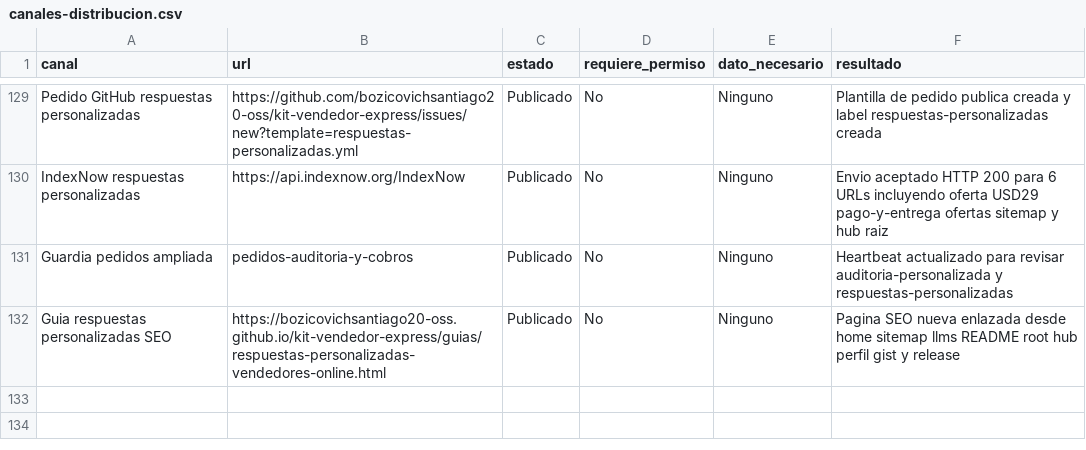
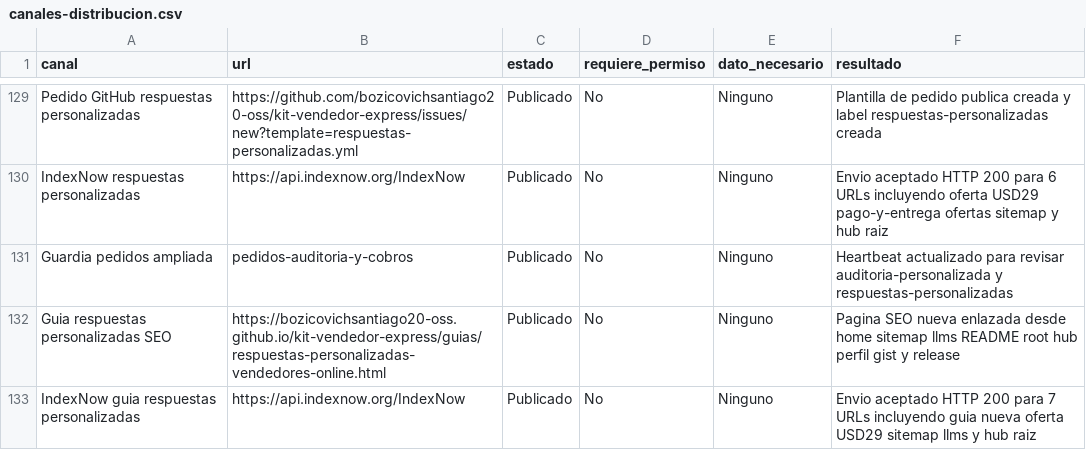
Before and after one commit to bozicovichsantiago20-oss/kit-vendedor-express, a CSV file: operacion/canales-distribucion.csv, drawn as a sheet; only a part is shown, gaps mark what is left out.

```diff
--- a/operacion/canales-distribucion.csv
+++ b/operacion/canales-distribucion.csv
@@ -132 +132,2 @@ Guardia pedidos ampliada,pedidos-auditoria-y-cobros,Publicado,No,Ninguno,Heartbe
 Guia respuestas personalizadas SEO,https://bozicovichsantiago20-oss.github.io/kit-vendedor-express/guias/respuestas-personalizadas-vendedores-online.html,Publicado,No,Ninguno,Pagina SEO nueva enlazada desde home sitemap llms README root hub perfil gist y release
+IndexNow guia respuestas personalizadas,https://api.indexnow.org/IndexNow,Publicado,No,Ninguno,Envio aceptado HTTP 200 para 7 URLs incluyendo guia nueva oferta USD29 sitemap llms y hub raiz
```
Also changed, not shown: operacion/registro-cobros.csv, 1 other file.
